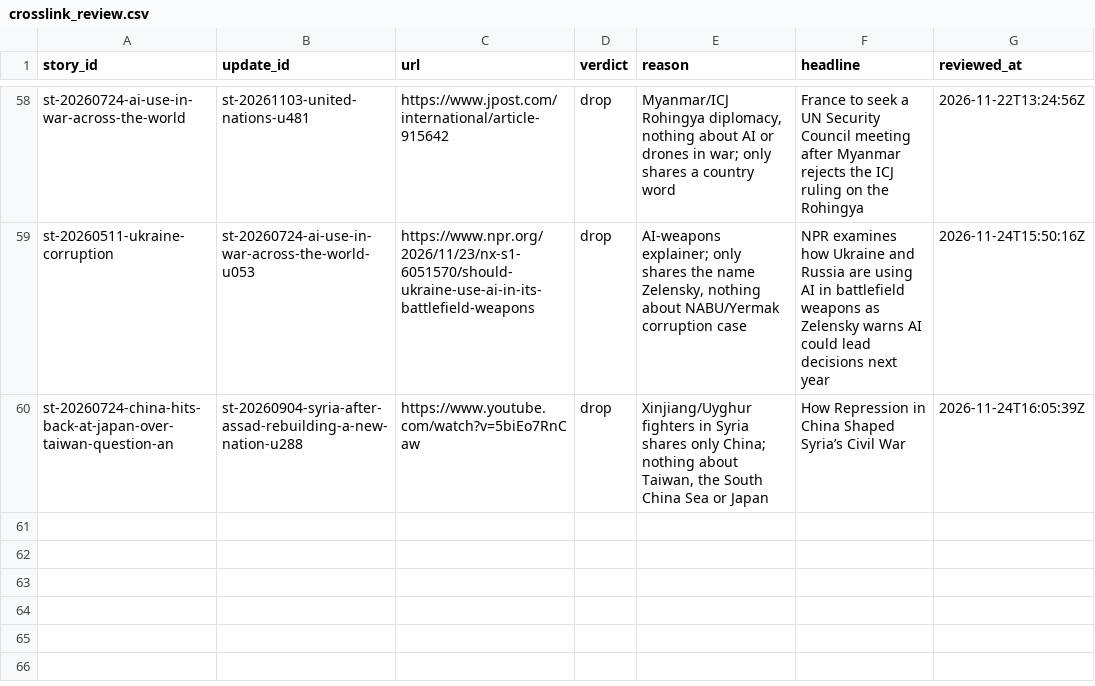
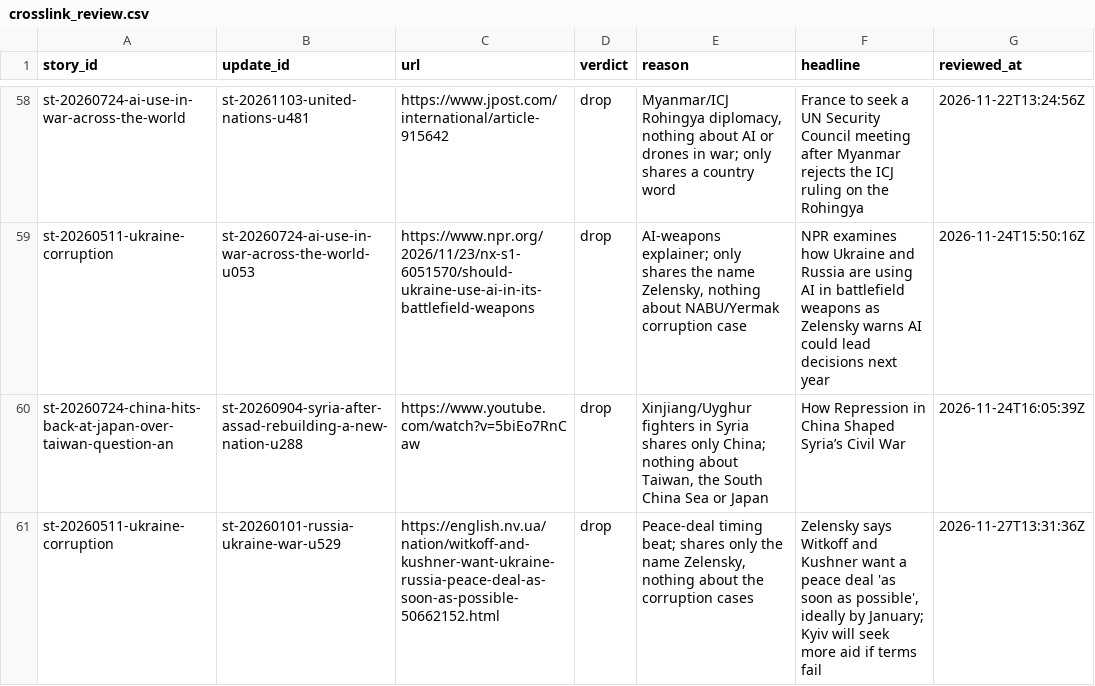
Before and after one commit to chiragr5241/Geopolitics, a CSV file: data/crosslink_review.csv, drawn as a sheet; only a part is shown, gaps mark what is left out.

```diff
--- a/data/crosslink_review.csv
+++ b/data/crosslink_review.csv
@@ -60 +60,2 @@
 "st-20260724-china-hits-back-at-japan-over-taiwan-question-an","st-20260904-syria-after-assad-rebuilding-a-new-nation-u288","https://www.youtube.com/watch?v=5biEo7RnCaw","drop","Xinjiang/Uyghur fighters in Syria shares only China; nothing about Taiwan, the South China Sea or Japan","How Repression in China Shaped Syria’s Civil War","2026-11-24T16:05:39Z"
+"st-20260511-ukraine-corruption","st-20260101-russia-ukraine-war-u529","https://english.nv.ua/nation/witkoff-and-kushner-want-ukraine-russia-peace-deal-as-soon-as-possible-50662152.html","drop","Peace-deal timing beat; shares only the name Zelensky, nothing about the corruption cases","Zelensky says Witkoff and Kushner want a peace deal 'as soon as possible', ideally by January; Kyiv will seek more aid if terms fail","2026-11-27T13:31:36Z"
```
Also changed, not shown: data/sources.csv, 4 other files.
